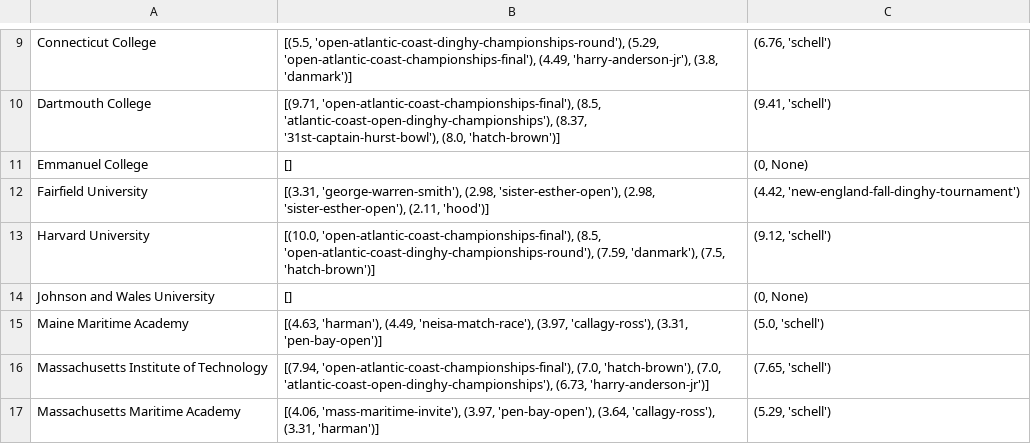
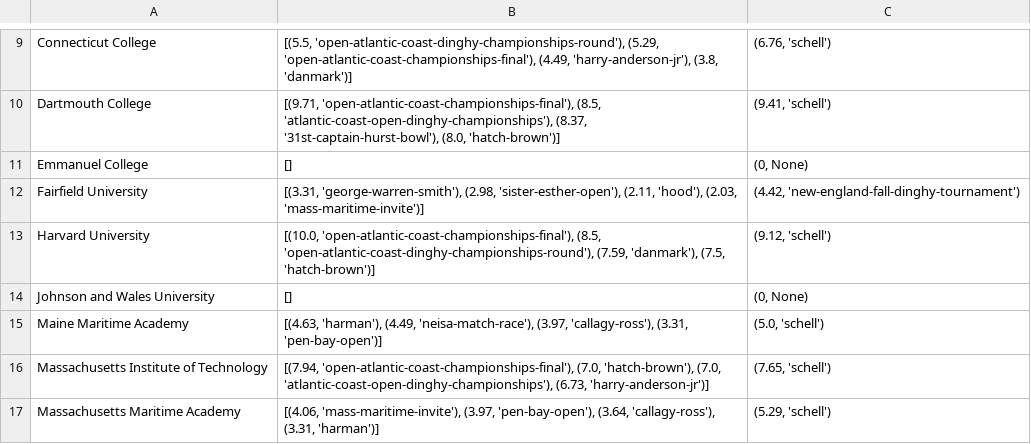
Before and after one commit to shaynebersin/NEISA-rankings, a CSV file: component_scores.csv, drawn as a sheet; only a part is shown, gaps mark what is left out.

```diff
--- a/component_scores.csv
+++ b/component_scores.csv
@@ -11,3 +11,3 @@ Dartmouth College,"[(9.71, 'open-atlantic-coast-championships-final'), (8.5, 'at
 Emmanuel College,[],"(0, None)"
-Fairfield University,"[(3.31, 'george-warren-smith'), (2.98, 'sister-esther-open'), (2.98, 'sister-esther-open'), (2.11, 'hood')]","(4.42, 'new-england-fall-dinghy-tournament')"
+Fairfield University,"[(3.31, 'george-warren-smith'), (2.98, 'sister-esther-open'), (2.11, 'hood'), (2.03, 'mass-maritime-invite')]","(4.42, 'new-england-fall-dinghy-tournament')"
 Harvard University,"[(10.0, 'open-atlantic-coast-championships-final'), (8.5, 'open-atlantic-coast-dinghy-championships-round'), (7.59, 'danmark'), (7.5, 'hatch-brown')]","(9.12, 'schell')"
```
Also changed, not shown: rankings.csv.
